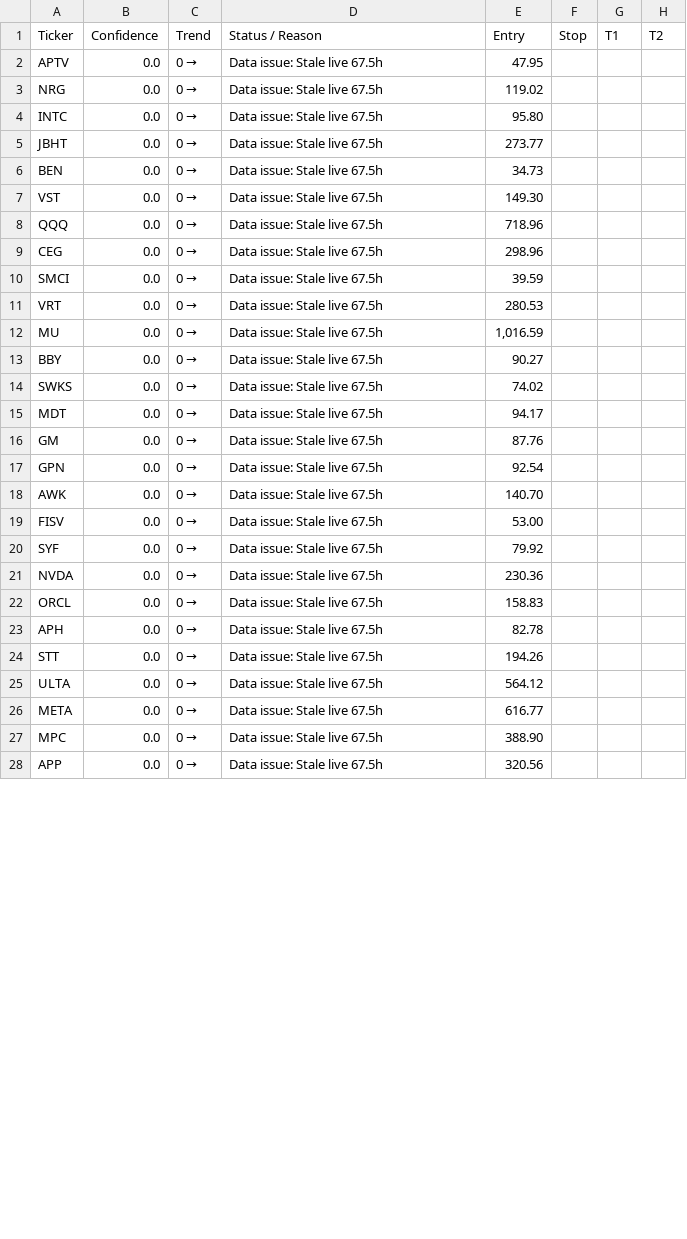
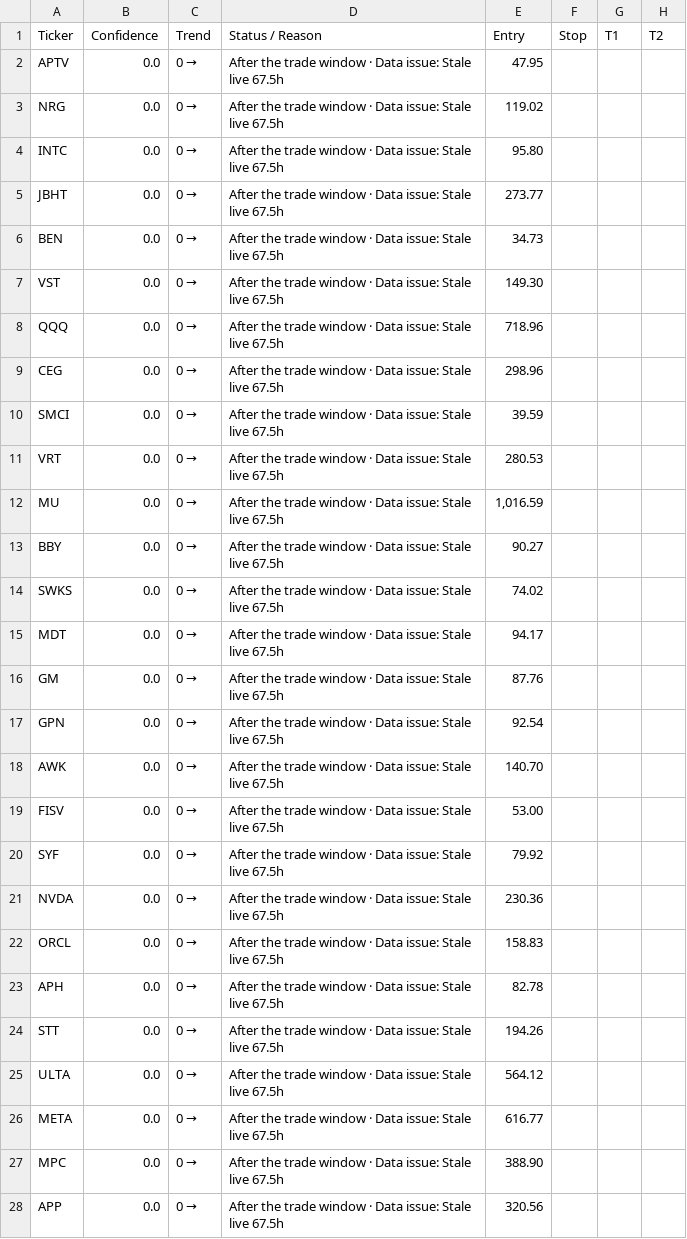
Before and after one commit to ZapfTechnologies/boomstalker-reports, a CSV file: beta-live.csv, drawn as a sheet; only a part is shown; the diff covers the shown part only.

Commit message:
Publish Boom Stalker beta snapshot 2026-09-07 scan 10

```diff
--- a/beta-live.csv
+++ b/beta-live.csv
@@ -1,28 +1,28 @@
 Ticker,Confidence,Trend,Status / Reason,Entry,Stop,T1,T2
-APTV,0.0,0 →,Data issue: Stale live 67.5h,47.95,,,
-NRG,0.0,0 →,Data issue: Stale live 67.5h,119.02,,,
-INTC,0.0,0 →,Data issue: Stale live 67.5h,95.80,,,
-JBHT,0.0,0 →,Data issue: Stale live 67.5h,273.77,,,
-BEN,0.0,0 →,Data issue: Stale live 67.5h,34.73,,,
-VST,0.0,0 →,Data issue: Stale live 67.5h,149.30,,,
-QQQ,0.0,0 →,Data issue: Stale live 67.5h,718.96,,,
-CEG,0.0,0 →,Data issue: Stale live 67.5h,298.96,,,
-SMCI,0.0,0 →,Data issue: Stale live 67.5h,39.59,,,
-VRT,0.0,0 →,Data issue: Stale live 67.5h,280.53,,,
-MU,0.0,0 →,Data issue: Stale live 67.5h,"1,016.59",,,
-BBY,0.0,0 →,Data issue: Stale live 67.5h,90.27,,,
-SWKS,0.0,0 →,Data issue: Stale live 67.5h,74.02,,,
-MDT,0.0,0 →,Data issue: Stale live 67.5h,94.17,,,
-GM,0.0,0 →,Data issue: Stale live 67.5h,87.76,,,
-GPN,0.0,0 →,Data issue: Stale live 67.5h,92.54,,,
-AWK,0.0,0 →,Data issue: Stale live 67.5h,140.70,,,
-FISV,0.0,0 →,Data issue: Stale live 67.5h,53.00,,,
-SYF,0.0,0 →,Data issue: Stale live 67.5h,79.92,,,
-NVDA,0.0,0 →,Data issue: Stale live 67.5h,230.36,,,
-ORCL,0.0,0 →,Data issue: Stale live 67.5h,158.83,,,
-APH,0.0,0 →,Data issue: Stale live 67.5h,82.78,,,
-STT,0.0,0 →,Data issue: Stale live 67.5h,194.26,,,
-ULTA,0.0,0 →,Data issue: Stale live 67.5h,564.12,,,
-META,0.0,0 →,Data issue: Stale live 67.5h,616.77,,,
-MPC,0.0,0 →,Data issue: Stale live 67.5h,388.90,,,
-APP,0.0,0 →,Data issue: Stale live 67.5h,320.56,,,
+APTV,0.0,0 →,After the trade window · Data issue: Stale live 67.5h,47.95,,,
+NRG,0.0,0 →,After the trade window · Data issue: Stale live 67.5h,119.02,,,
+INTC,0.0,0 →,After the trade window · Data issue: Stale live 67.5h,95.80,,,
+JBHT,0.0,0 →,After the trade window · Data issue: Stale live 67.5h,273.77,,,
+BEN,0.0,0 →,After the trade window · Data issue: Stale live 67.5h,34.73,,,
+VST,0.0,0 →,After the trade window · Data issue: Stale live 67.5h,149.30,,,
+QQQ,0.0,0 →,After the trade window · Data issue: Stale live 67.5h,718.96,,,
+CEG,0.0,0 →,After the trade window · Data issue: Stale live 67.5h,298.96,,,
+SMCI,0.0,0 →,After the trade window · Data issue: Stale live 67.5h,39.59,,,
+VRT,0.0,0 →,After the trade window · Data issue: Stale live 67.5h,280.53,,,
+MU,0.0,0 →,After the trade window · Data issue: Stale live 67.5h,"1,016.59",,,
+BBY,0.0,0 →,After the trade window · Data issue: Stale live 67.5h,90.27,,,
+SWKS,0.0,0 →,After the trade window · Data issue: Stale live 67.5h,74.02,,,
+MDT,0.0,0 →,After the trade window · Data issue: Stale live 67.5h,94.17,,,
+GM,0.0,0 →,After the trade window · Data issue: Stale live 67.5h,87.76,,,
+GPN,0.0,0 →,After the trade window · Data issue: Stale live 67.5h,92.54,,,
+AWK,0.0,0 →,After the trade window · Data issue: Stale live 67.5h,140.70,,,
+FISV,0.0,0 →,After the trade window · Data issue: Stale live 67.5h,53.00,,,
+SYF,0.0,0 →,After the trade window · Data issue: Stale live 67.5h,79.92,,,
+NVDA,0.0,0 →,After the trade window · Data issue: Stale live 67.5h,230.36,,,
+ORCL,0.0,0 →,After the trade window · Data issue: Stale live 67.5h,158.83,,,
+APH,0.0,0 →,After the trade window · Data issue: Stale live 67.5h,82.78,,,
+STT,0.0,0 →,After the trade window · Data issue: Stale live 67.5h,194.26,,,
+ULTA,0.0,0 →,After the trade window · Data issue: Stale live 67.5h,564.12,,,
+META,0.0,0 →,After the trade window · Data issue: Stale live 67.5h,616.77,,,
+MPC,0.0,0 →,After the trade window · Data issue: Stale live 67.5h,388.90,,,
+APP,0.0,0 →,After the trade window · Data issue: Stale live 67.5h,320.56,,,
```
Also changed, not shown: 13 edited cells elsewhere in this file, 2 other files.
